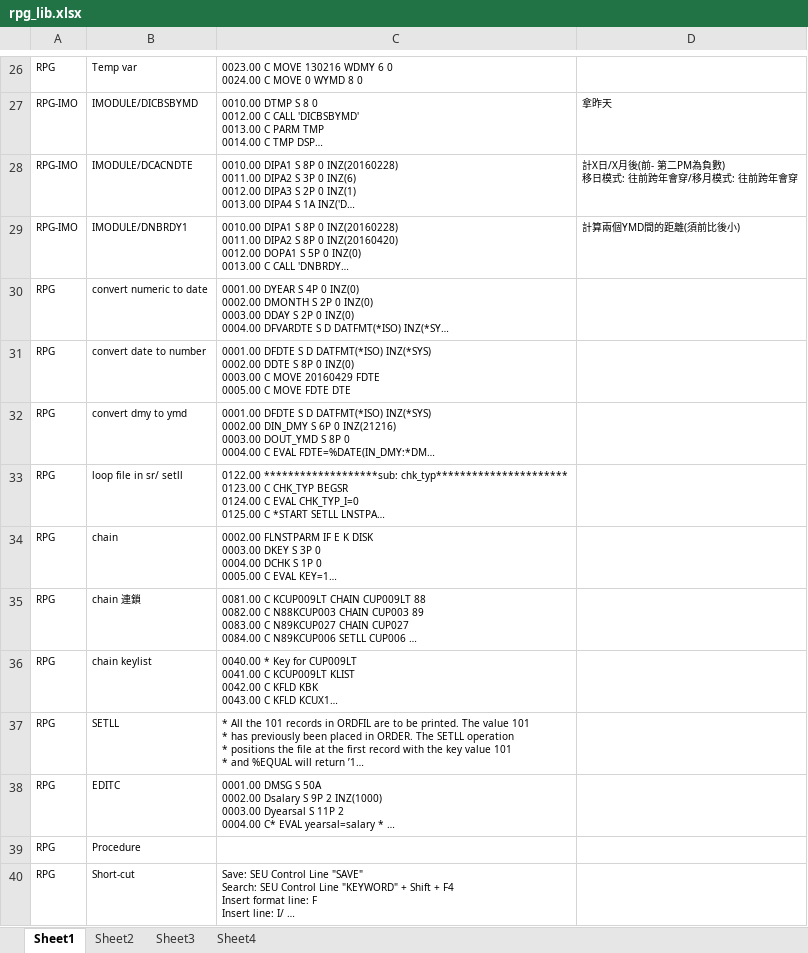
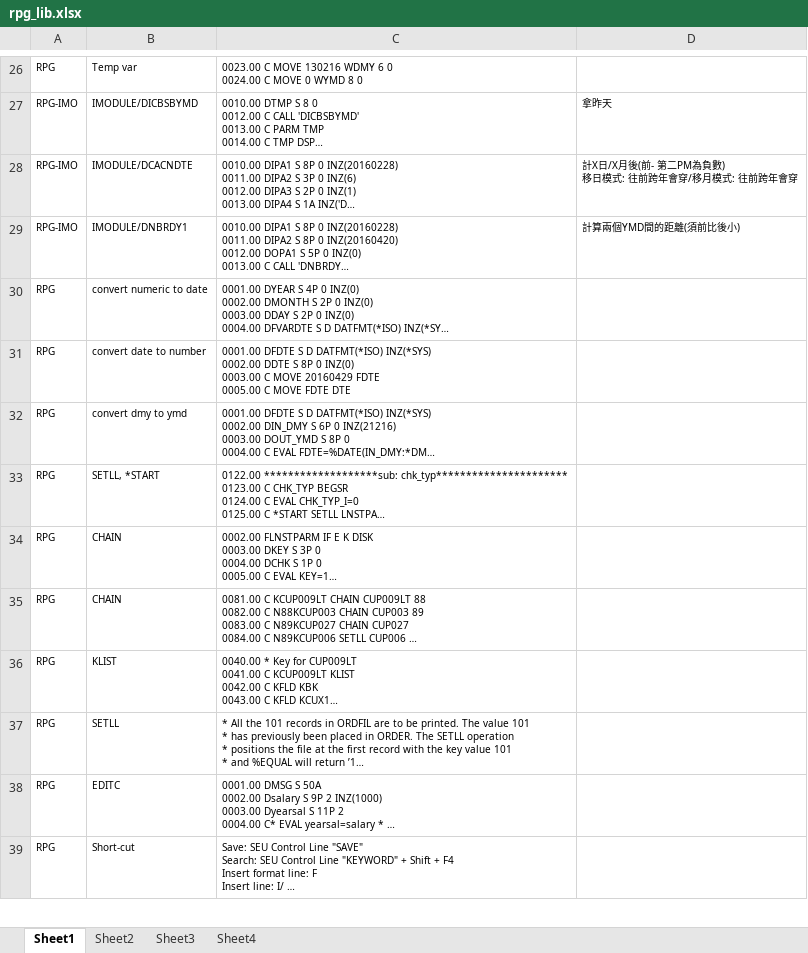
Before and after one commit to mylesieong/code_library, an Excel workbook: rpg_lib.xlsx, sheet Sheet1, drawn as a sheet; only a part is shown, gaps mark what is left out; long unchanged cells end in …; values as stored, in another font and other column widths than the file's, no borders; removed rows and columns are numbered as before the commit, all else as after; the diff covers the shown part only; the diff names each change by its address in the sheet, - before the commit and + after, or states it on an @@ line.

```diff
--- a/rpg_lib.xlsx (sheet Sheet1)
+++ b/rpg_lib.xlsx (sheet Sheet1)
-B33: loop file in sr/ setll
+B33: SETLL, *START
-B34: chain
+B34: CHAIN
-B35: chain 連鎖
+B35: CHAIN
-B36: chain keylist
+B36: KLIST
-row 39: RPG | Procedure
```
Also changed, not shown: 2 added rows and 3 edited cells elsewhere in this sheet, sql_lib.xlsx, 5 other files.
